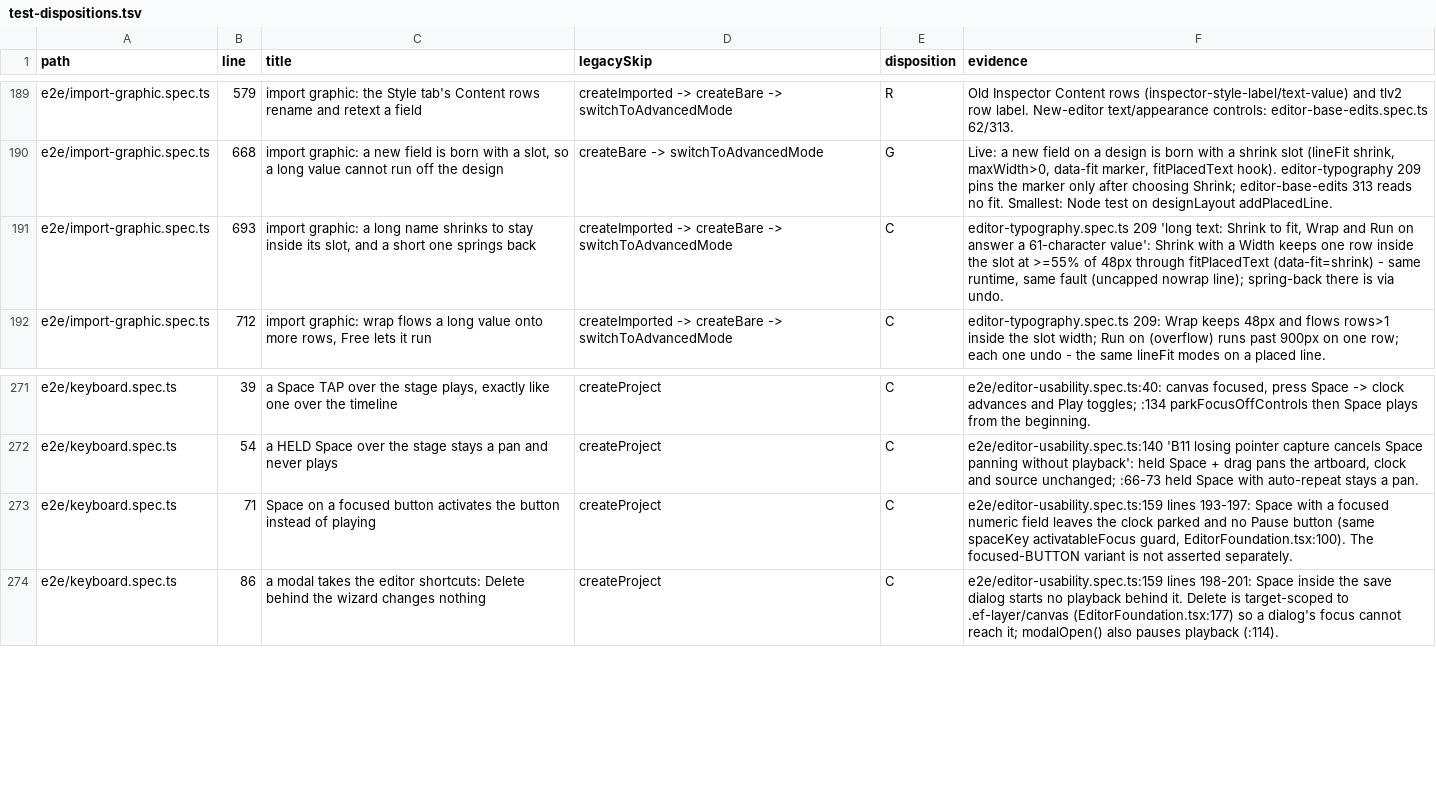
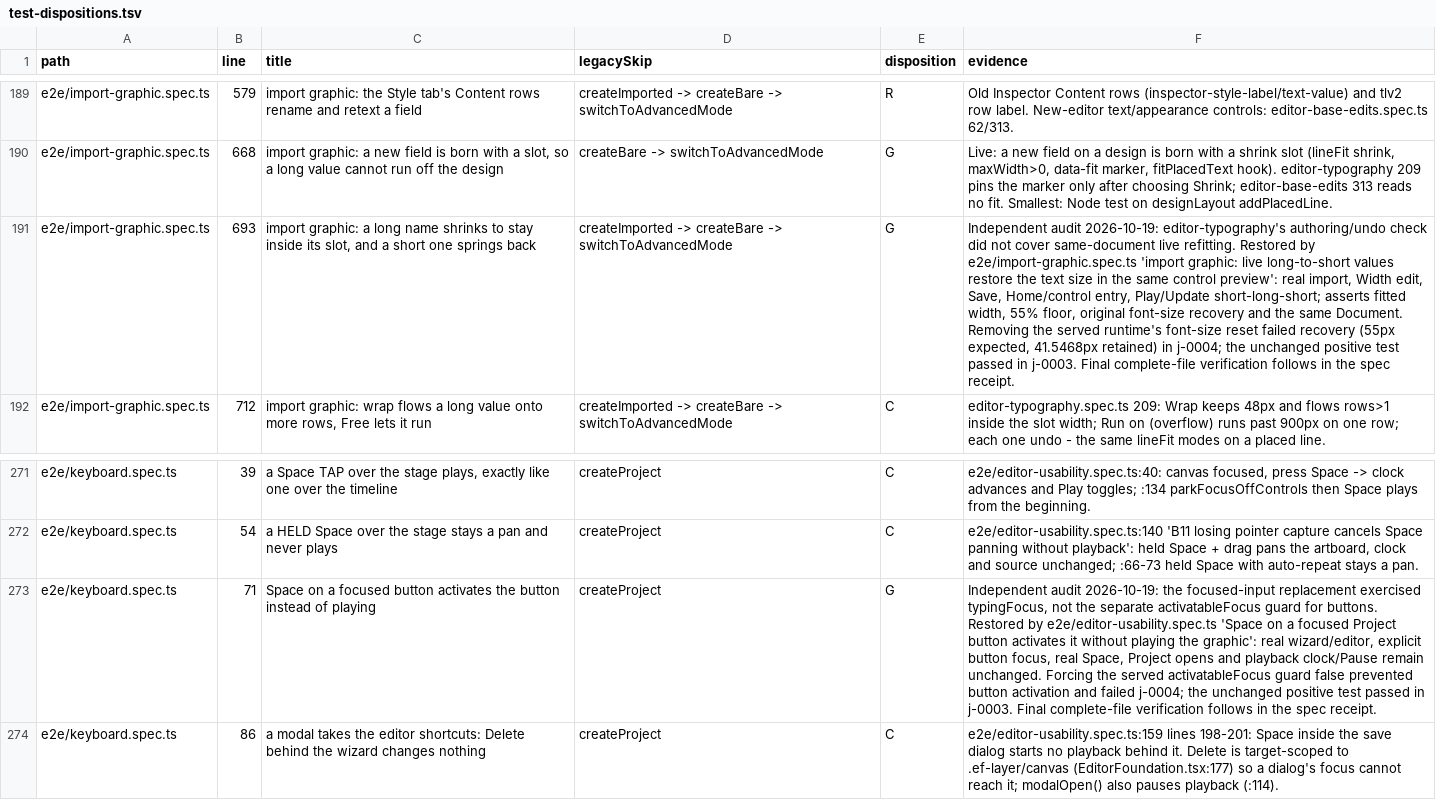
Before and after one commit to NoaCG/NoaCG-Studio, a TSV file: docs/work-specs/codebase-lean/evidence/test-dispositions.tsv, drawn as a sheet; only a part is shown, gaps mark what is left out; the diff names each change by its address in the sheet, - before the commit and + after, or states it on an @@ line.

Commit message:
Cover live text recovery and focused editor button activation
Close the two incomplete replacement claims in the #800 audit with current UI journeys and deliberate failure probes.

Closes #800

```diff
--- a/docs/work-specs/codebase-lean/evidence/test-dispositions.tsv
+++ b/docs/work-specs/codebase-lean/evidence/test-dispositions.tsv
-E191 (disposition): C
+E191 (disposition): G
-F191 (evidence): editor-typography.spec.ts 209 'long text: Shrink to fit, Wrap and Run on answer a 61-character value': Shrink with a Width keeps one row inside the slot at >=55% of 48px through fitPlacedText (data-fit=shrink) - same runtime, same fault (uncapped nowrap line); spring-back there is via undo.
+F191 (evidence): Independent audit 2026-10-19: editor-typography's authoring/undo check did not cover same-document live refitting. Restored by e2e/import-graphic.spec.ts 'import graphic: live long-to-short values restore the text size in the same control preview': real import, Width edit, Save, Home/control entry, Play/Update short-long-short; asserts fitted width, 55% floor, original font-size recovery and the same Document. Removing the served runtime's font-size reset failed recovery (55px expected, 41.5468px retained) in j-0004; the unchanged positive test passed in j-0003. Final complete-file verification follows in the spec receipt.
-E273 (disposition): C
+E273 (disposition): G
-F273 (evidence): e2e/editor-usability.spec.ts:159 lines 193-197: Space with a focused numeric field leaves the clock parked and no Pause button (same spaceKey activatableFocus guard, EditorFoundation.tsx:100). The focused-BUTTON variant is not asserted separately.
+F273 (evidence): Independent audit 2026-10-19: the focused-input replacement exercised typingFocus, not the separate activatableFocus guard for buttons. Restored by e2e/editor-usability.spec.ts 'Space on a focused Project button activates it without playing the graphic': real wizard/editor, explicit button focus, real Space, Project opens and playback clock/Pause remain unchanged. Forcing the served activatableFocus guard false prevented button activation and failed j-0004; the unchanged positive test passed in j-0003. Final complete-file verification follows in the spec receipt.
```
Also changed, not shown: 3 other files.
